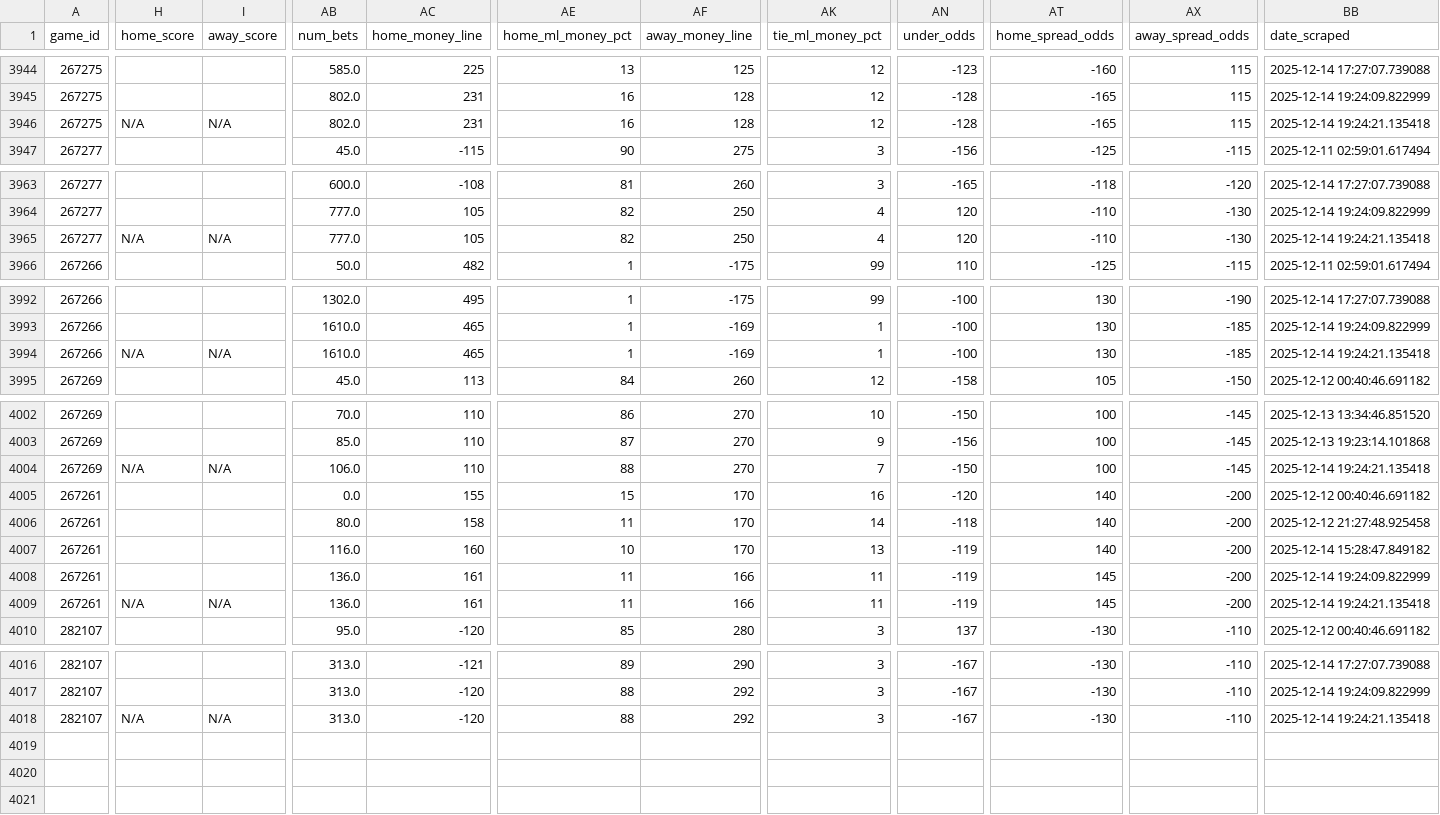
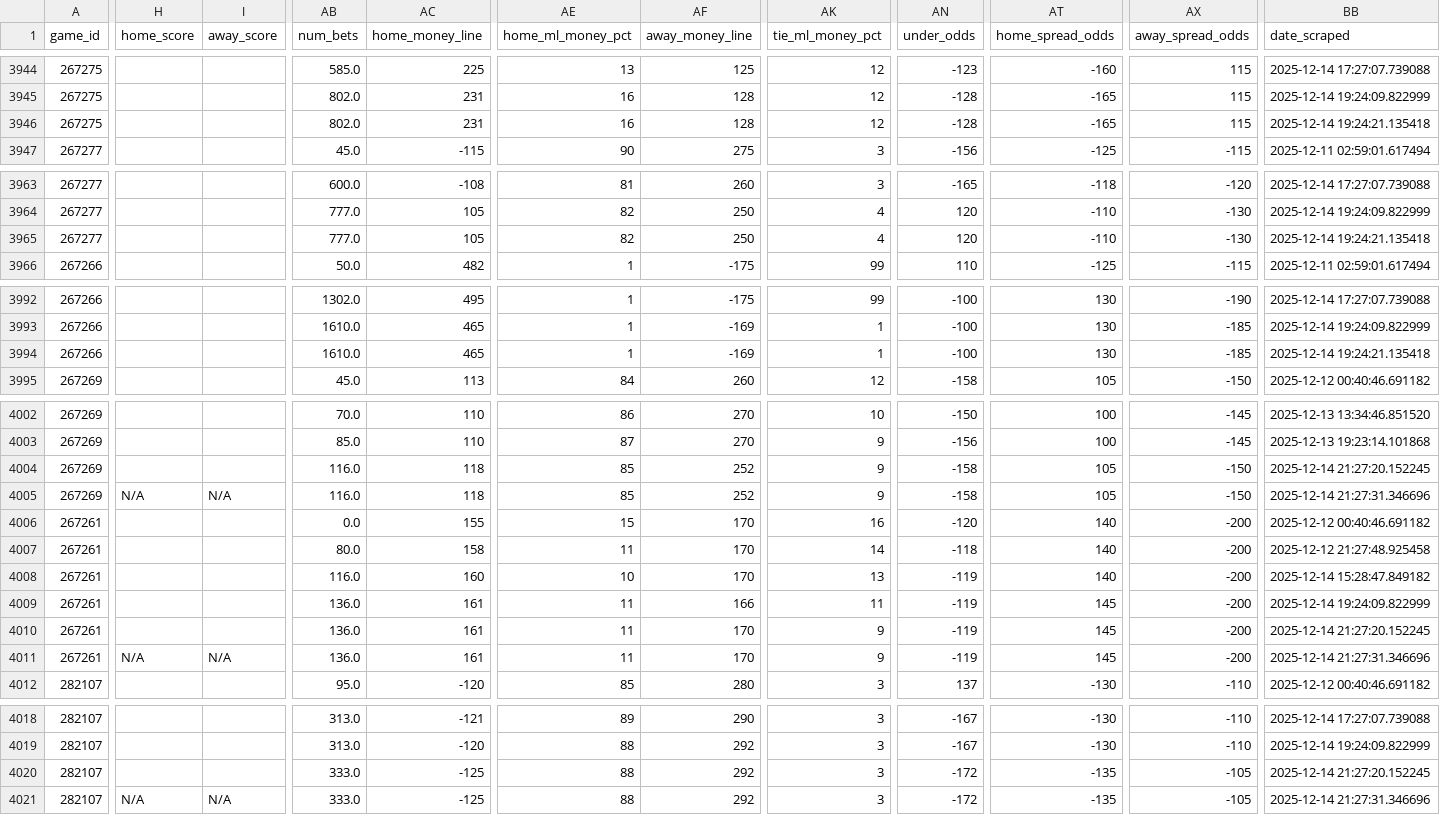
Before and after one commit to aaroncolesmith/llm_betting_model, a CSV file: data/bets_db/soccer_bets_db.csv, drawn as a sheet; only a part is shown, gaps mark what is left out; addresses are those after the commit; rows hold the shown columns only; the diff covers the shown part only; the diff names each change by its address in the sheet, - before the commit and + after, or states it on an @@ line.

```diff
--- a/data/bets_db/soccer_bets_db.csv
+++ b/data/bets_db/soccer_bets_db.csv
-H3946 (home_score): N/A
+H3946 (home_score): (empty)
-I3946 (away_score): N/A
+I3946 (away_score): (empty)
-H3965 (home_score): N/A
+H3965 (home_score): (empty)
-I3965 (away_score): N/A
+I3965 (away_score): (empty)
-H3994 (home_score): N/A
+H3994 (home_score): (empty)
-I3994 (away_score): N/A
+I3994 (away_score): (empty)
+row 4004: 267269 |  |  | 116.0 | 118 | 85 | 252 | 9 | -158 | 105 | -150 | 2025-12-14 21:27:20.152245
-AB4005 (num_bets): 106.0
+AB4005 (num_bets): 116.0
-AC4005 (home_money_line): 110
+AC4005 (home_money_line): 118
-AE4005 (home_ml_money_pct): 88
+AE4005 (home_ml_money_pct): 85
-AF4005 (away_money_line): 270
+AF4005 (away_money_line): 252
-AK4005 (tie_ml_money_pct): 7
+AK4005 (tie_ml_money_pct): 9
-AN4005 (under_odds): -150
+AN4005 (under_odds): -158
-AT4005 (home_spread_odds): 100
+AT4005 (home_spread_odds): 105
-AX4005 (away_spread_odds): -145
+AX4005 (away_spread_odds): -150
-BB4005 (date_scraped): 2025-12-14 19:24:21.135418
+BB4005 (date_scraped): 2025-12-14 21:27:31.346696
+row 4010: 267261 |  |  | 136.0 | 161 | 11 | 170 | 9 | -119 | 145 | -200 | 2025-12-14 21:27:20.152245
-AF4011 (away_money_line): 166
+AF4011 (away_money_line): 170
-AK4011 (tie_ml_money_pct): 11
+AK4011 (tie_ml_money_pct): 9
-BB4011 (date_scraped): 2025-12-14 19:24:21.135418
+BB4011 (date_scraped): 2025-12-14 21:27:31.346696
+row 4020: 282107 |  |  | 333.0 | -125 | 88 | 292 | 3 | -172 | -135 | -105 | 2025-12-14 21:27:20.152245
-AB4021 (num_bets): 313.0
+AB4021 (num_bets): 333.0
-AC4021 (home_money_line): -120
+AC4021 (home_money_line): -125
-AN4021 (under_odds): -167
+AN4021 (under_odds): -172
-AT4021 (home_spread_odds): -130
+AT4021 (home_spread_odds): -135
-AX4021 (away_spread_odds): -110
+AX4021 (away_spread_odds): -105
-BB4021 (date_scraped): 2025-12-14 19:24:21.135418
+BB4021 (date_scraped): 2025-12-14 21:27:31.346696
```
Also changed, not shown: 4 edited cells elsewhere in this file, data/bets_db/nba_bets_db.csv, 13 other files.
